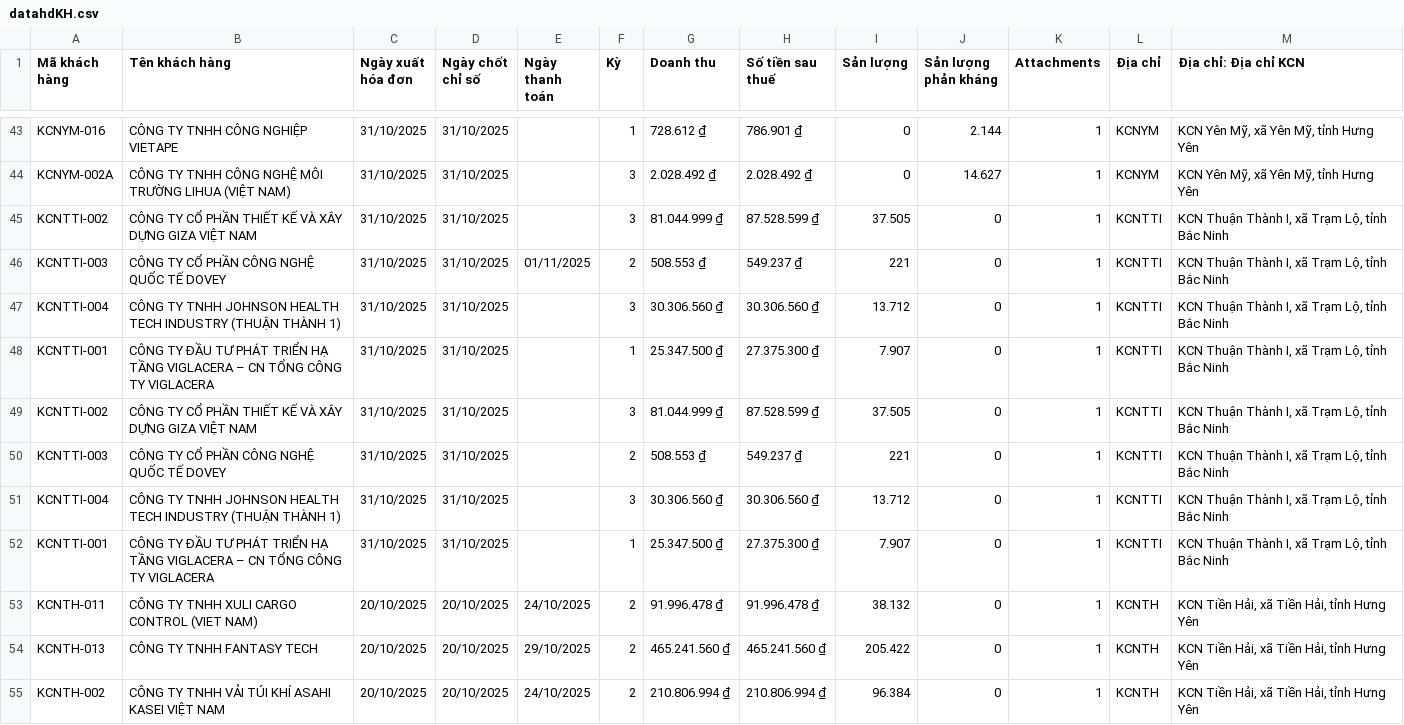
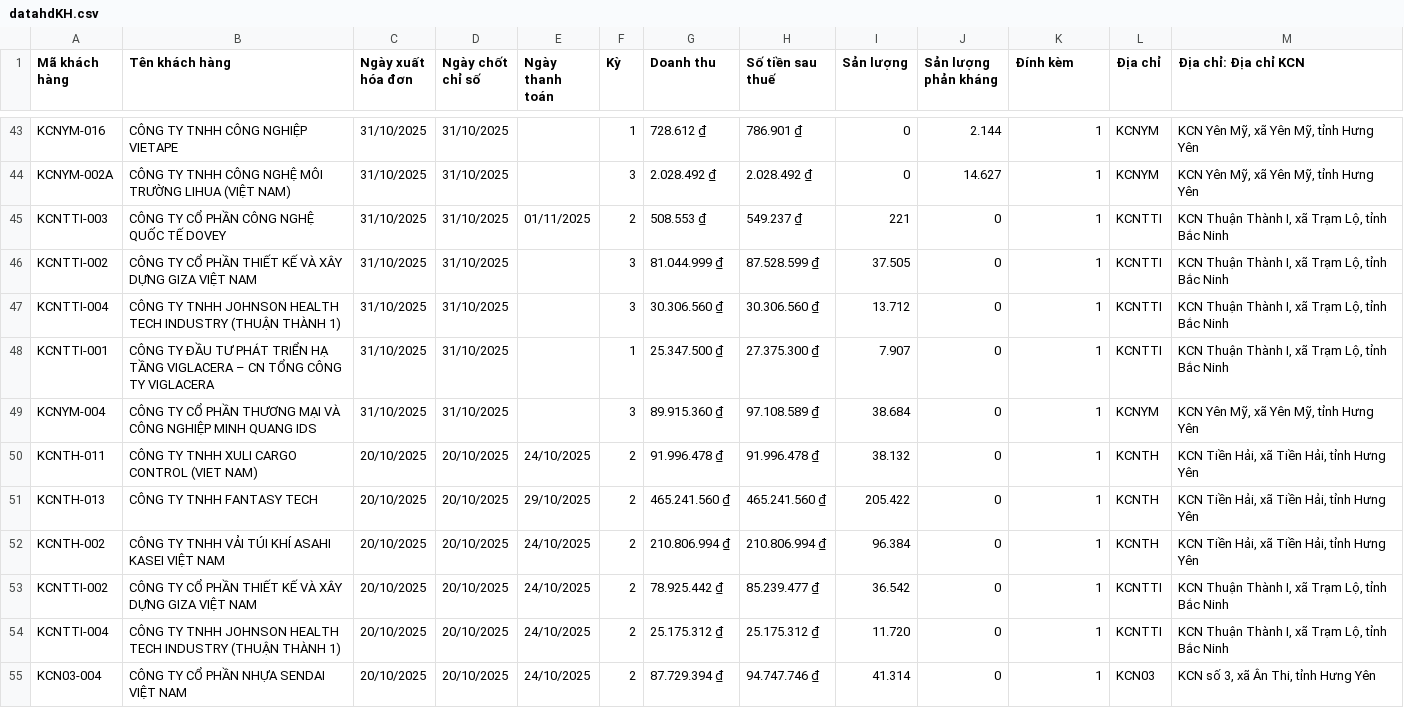
Before and after one commit to Gelex-Electric/GETC, a CSV file: assets/data/datahdKH.csv, drawn as a sheet; only a part is shown, gaps mark what is left out; the shorter side is filled out with more unchanged rows; removed rows and columns are numbered as before the commit, all else as after; the diff names each change by its address in the sheet, - before the commit and + after, or states it on an @@ line.

Commit message:
Update datahdKH.csv

```diff
--- a/assets/data/datahdKH.csv
+++ b/assets/data/datahdKH.csv
-K1: Attachments
+K1: Đính kèm
@@ row 46 moved to row 45: KCNTTI-003 @@
-A49 (Mã khách hàng): KCNTTI-002
+A49 (Mã khách hàng): KCNYM-004
-B49 (Tên khách hàng): …CỔ PHẦN THIẾT KẾ VÀ XÂY DỰNG GIZA VIỆT NAM
+B49 (Tên khách hàng): …CỔ PHẦN THƯƠNG MẠI VÀ CÔNG NGHIỆP MINH QUANG IDS
-G49 (Doanh thu): 81.044.999 ₫
+G49 (Doanh thu): 89.915.360 ₫
-H49 (Số tiền sau thuế): 87.528.599 ₫
+H49 (Số tiền sau thuế): 97.108.589 ₫
-I49 (Sản lượng): 37.505
+I49 (Sản lượng): 38.684
-L49 (Địa chỉ): KCNTTI
+L49 (Địa chỉ): KCNYM
-M49 (Địa chỉ: Địa chỉ KCN): KCN Thuận Thành I, xã Trạm Lộ, tỉnh Bắc Ninh
+M49 (Địa chỉ: Địa chỉ KCN): KCN Yên Mỹ, xã Yên Mỹ, tỉnh Hưng Yên
-row 50: KCNTTI-003 | CÔNG TY CỔ PHẦN CÔNG NGHỆ QUỐC TẾ DOVEY | 31/10/2025 | 31/10/2025 |  | 2 | 508.553 ₫ | 549.237 ₫ | 221 | 0 | 1 | KCNTTI | KCN Thuận Thành I, xã Trạm Lộ, tỉnh Bắc Ninh
-row 51: KCNTTI-004 | CÔNG TY TNHH JOHNSON HEALTH TECH INDUSTRY (THUẬN THÀNH 1) | 31/10/2025 | 31/10/2025 |  | 3 | 30.306.560 ₫ | 30.306.560 ₫ | 13.712 | 0 | 1 | KCNTTI | KCN Thuận Thành I, xã Trạm Lộ, tỉnh Bắc Ninh
-row 52: KCNTTI-001 | CÔNG TY ĐẦU TƯ PHÁT TRIỂN HẠ TẦNG VIGLACERA – CN TỔNG CÔNG TY VIGLACERA | 31/10/2025 | 31/10/2025 |  | 1 | 25.347.500 ₫ | 27.375.300 ₫ | 7.907 | 0 | 1 | KCNTTI | KCN Thuận Thành I, xã Trạm Lộ, tỉnh Bắc Ninh
```
